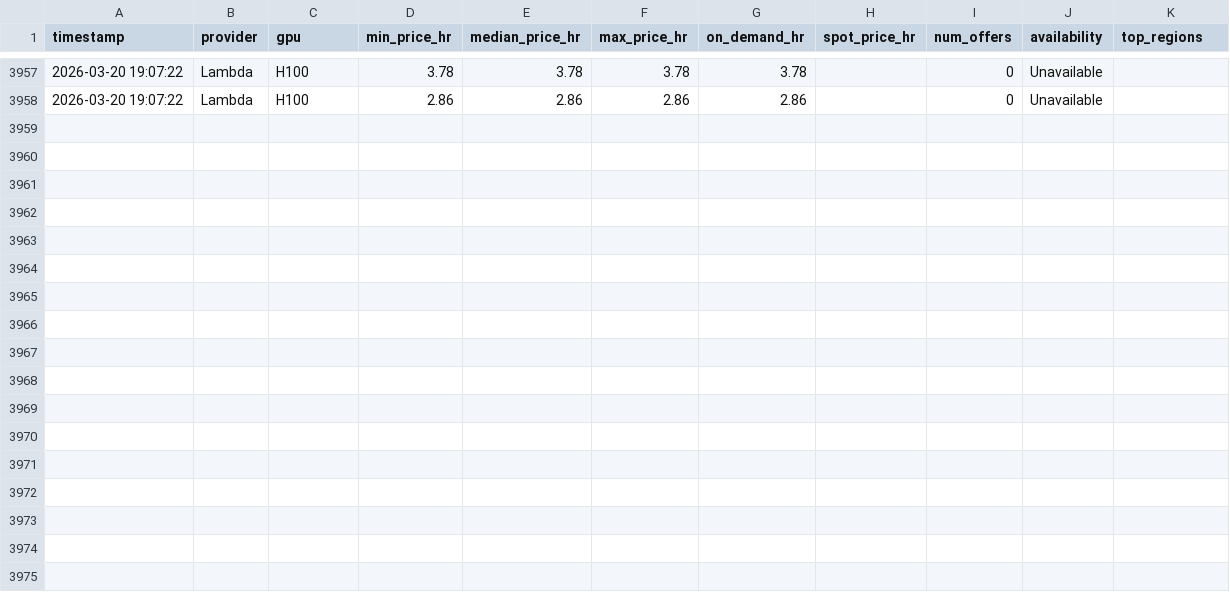
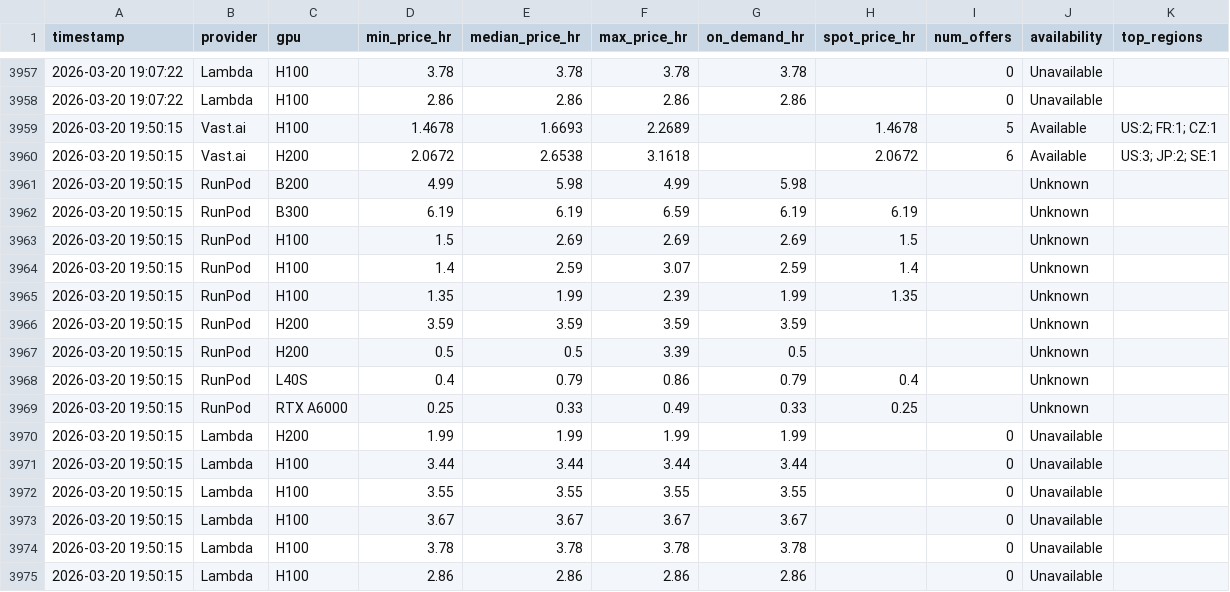
Before and after one commit to nixj9/gpu-market-intel, a CSV file: data/gpu_pricing.csv, drawn as a sheet; only a part is shown, gaps mark what is left out.

Commit message:
📊 data: 2026-03-20 19:50 UTC

```diff
--- a/data/gpu_pricing.csv
+++ b/data/gpu_pricing.csv
@@ -3958 +3958,18 @@ timestamp,provider,gpu,min_price_hr,median_price_hr,max_price_hr,on_demand_hr,sp
 2026-03-20 19:07:22,Lambda,H100,2.86,2.86,2.86,2.86,,0,Unavailable,
+2026-03-20 19:50:15,Vast.ai,H100,1.4678,1.6693,2.2689,,1.4678,5,Available,US:2; FR:1; CZ:1
+2026-03-20 19:50:15,Vast.ai,H200,2.0672,2.6538,3.1618,,2.0672,6,Available,US:3; JP:2; SE:1
+2026-03-20 19:50:15,RunPod,B200,4.99,5.98,4.99,5.98,,,Unknown,
+2026-03-20 19:50:15,RunPod,B300,6.19,6.19,6.59,6.19,6.19,,Unknown,
+2026-03-20 19:50:15,RunPod,H100,1.5,2.69,2.69,2.69,1.5,,Unknown,
+2026-03-20 19:50:15,RunPod,H100,1.4,2.59,3.07,2.59,1.4,,Unknown,
+2026-03-20 19:50:15,RunPod,H100,1.35,1.99,2.39,1.99,1.35,,Unknown,
+2026-03-20 19:50:15,RunPod,H200,3.59,3.59,3.59,3.59,,,Unknown,
+2026-03-20 19:50:15,RunPod,H200,0.5,0.5,3.39,0.5,,,Unknown,
+2026-03-20 19:50:15,RunPod,L40S,0.4,0.79,0.86,0.79,0.4,,Unknown,
+2026-03-20 19:50:15,RunPod,RTX A6000,0.25,0.33,0.49,0.33,0.25,,Unknown,
+2026-03-20 19:50:15,Lambda,H200,1.99,1.99,1.99,1.99,,0,Unavailable,
+2026-03-20 19:50:15,Lambda,H100,3.44,3.44,3.44,3.44,,0,Unavailable,
+2026-03-20 19:50:15,Lambda,H100,3.55,3.55,3.55,3.55,,0,Unavailable,
+2026-03-20 19:50:15,Lambda,H100,3.67,3.67,3.67,3.67,,0,Unavailable,
+2026-03-20 19:50:15,Lambda,H100,3.78,3.78,3.78,3.78,,0,Unavailable,
+2026-03-20 19:50:15,Lambda,H100,2.86,2.86,2.86,2.86,,0,Unavailable,
```
